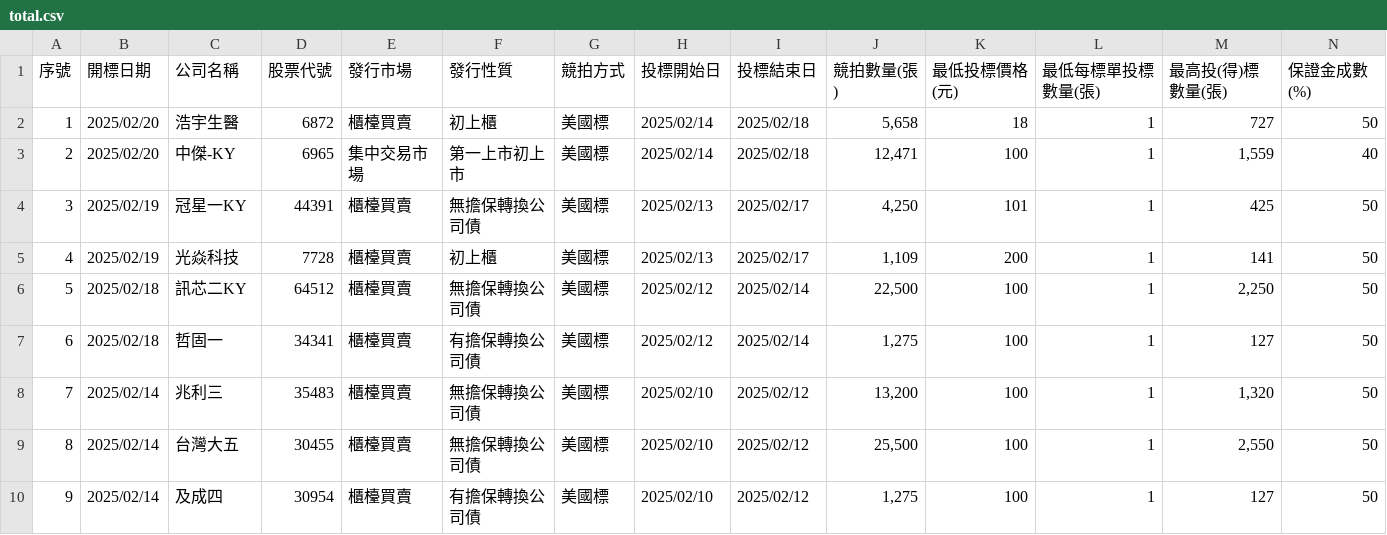
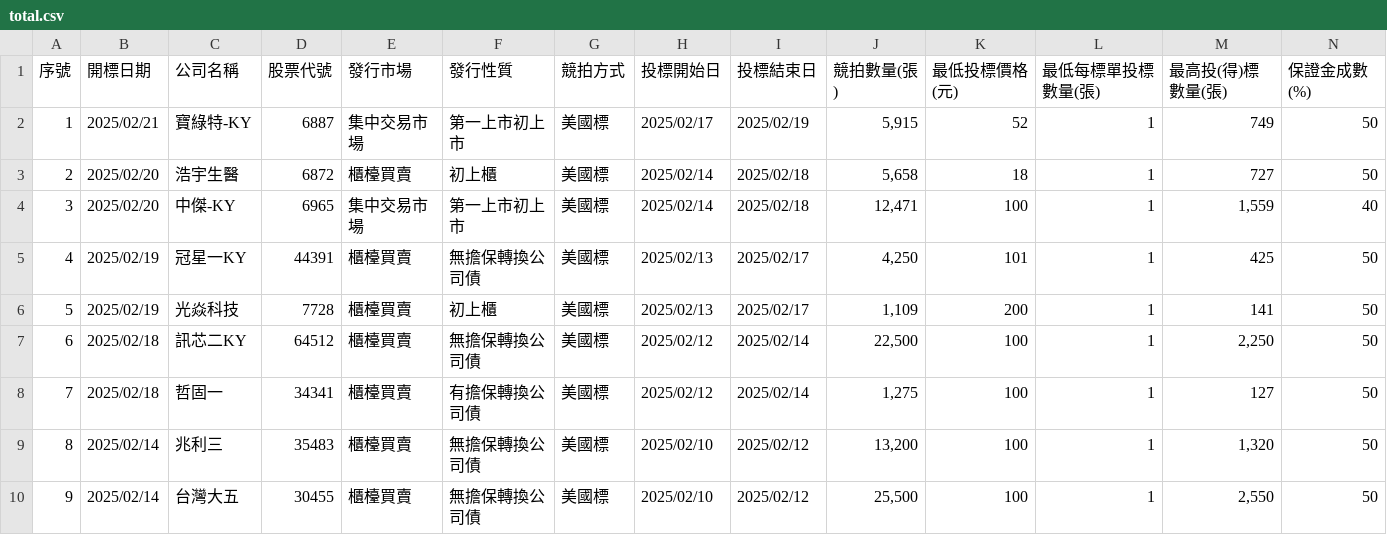
Before and after one commit to wenchiehlee/Selenium-Actions.Auction, a CSV file: total.csv, drawn as a sheet; only a part is shown; the shorter side is filled out with more unchanged rows; addresses are those after the commit; rows hold the shown columns only; the diff names each change by its address in the sheet, - before the commit and + after, or states it on an @@ line.

```diff
--- a/total.csv
+++ b/total.csv
+row 2: 1 | 2025/02/21 | 寶綠特-KY | 6887 | 集中交易市場 | 第一上市初上市 | 美國標 | 2025/02/17 | 2025/02/19 | 5,915 | 52 | 1 | 749 | 50
@@ column A (序號) renumbered between rows 3 and 20 @@
```
Also changed, not shown: auction-company-filter.csv, total-cancel.csv, 6 other files.
